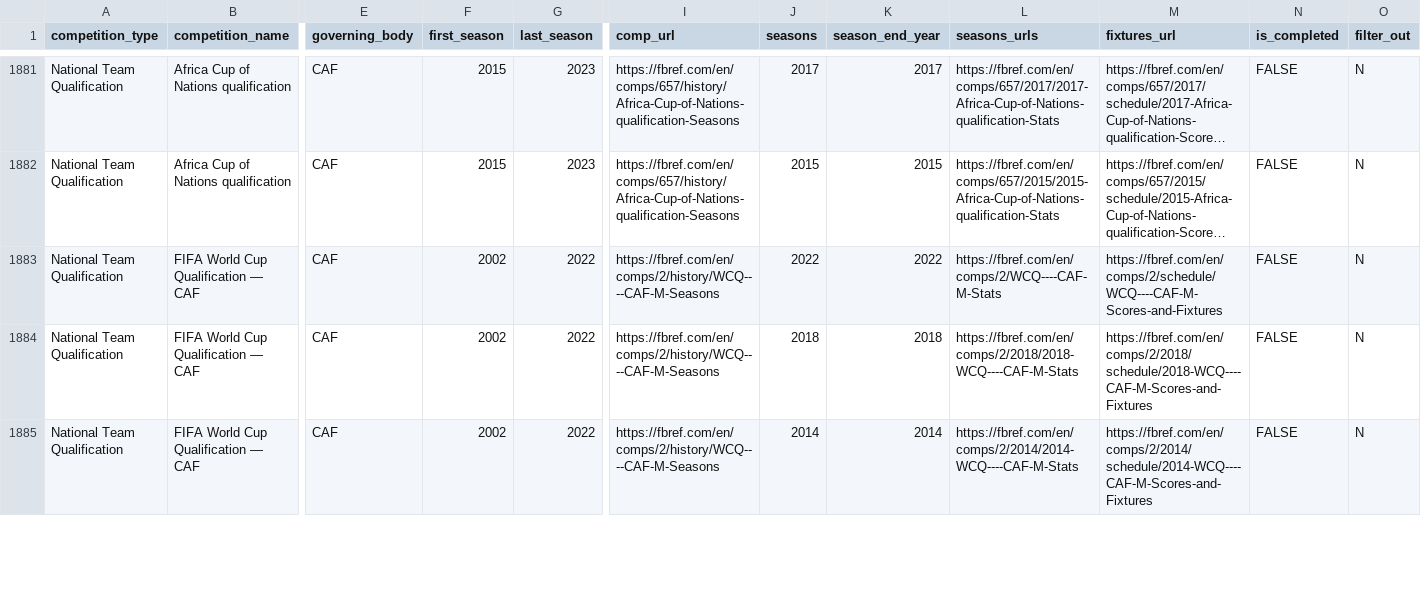
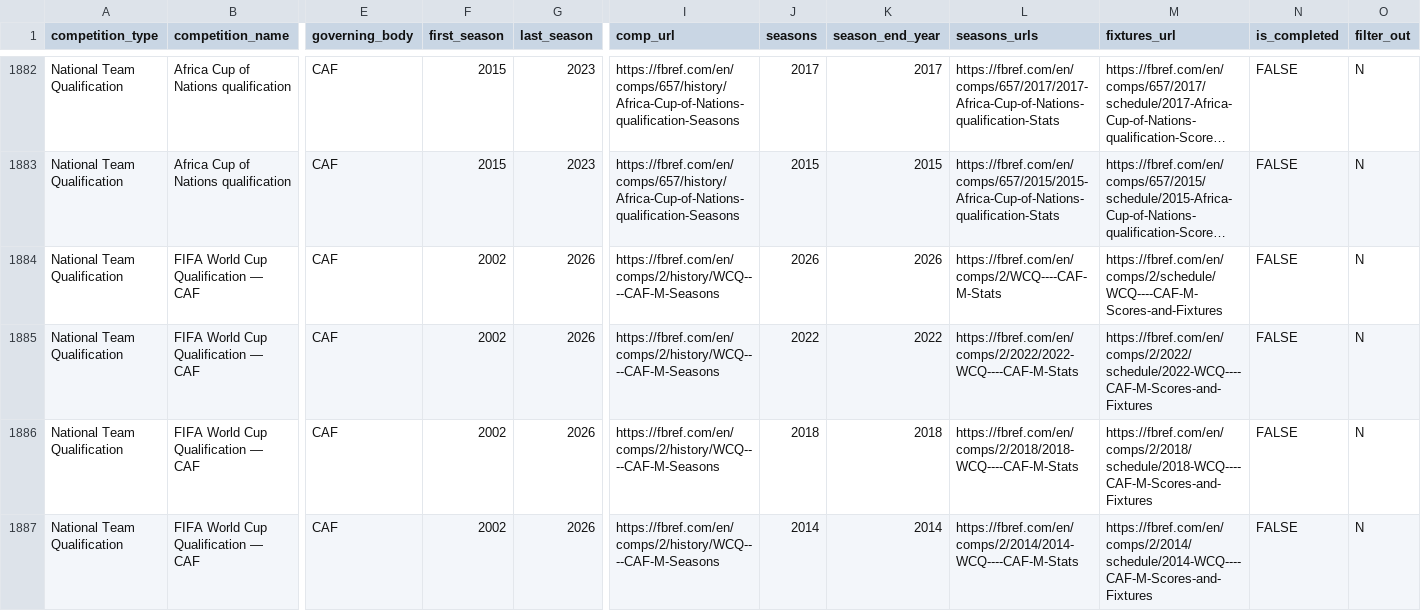
Before and after one commit to JaseZiv/worldfootballR_data, a CSV file: raw-data/all_leages_and_cups/all_competitions.csv, drawn as a sheet; only a part is shown, gaps mark what is left out; long unchanged cells end in …; addresses are those after the commit; rows hold the shown columns only; the diff covers the shown part only; the diff names each change by its address in the sheet, - before the commit and + after, or states it on an @@ line.

```diff
--- a/raw-data/all_leages_and_cups/all_competitions.csv
+++ b/raw-data/all_leages_and_cups/all_competitions.csv
+row 1884: National Team Qualification | FIFA World Cup Qualification — CAF | CAF | 2002 | 2026 | https://fbref.com/en/comps/2/history/WCQ----CAF-M-Seasons | 2026 | 2026 | https://fbref.com/en/comps/2/WCQ----CAF-M-Stats | https://fbref.com/en/comps/2/schedule/WCQ----CAF-M-Scores-and-Fixtures | FALSE | N
-G1885:G1887 (last_season): 2022
+G1885:G1887 (last_season): 2026
-L1885 (seasons_urls): https://fbref.com/en/comps/2/WCQ----CAF-M-Stats
+L1885 (seasons_urls): https://fbref.com/en/comps/2/2022/2022-WCQ----CAF-M-Stats
-M1885 (fixtures_url): https://fbref.com/en/comps/2/schedule/WCQ----CAF-M-Scores-and-Fixtures
+M1885 (fixtures_url): https://fbref.com/en/comps/2/2022/schedule/2022-WCQ----CAF-M-Scores-and-Fixtures
```
Also changed, not shown: 1 added row and 11 edited cells elsewhere in this file, raw-data/transfermarkt_leagues/main_comp_seasons.csv.
